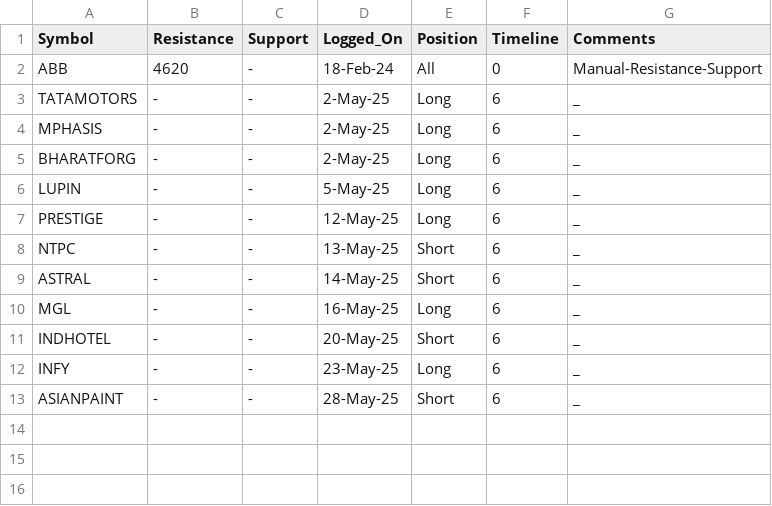
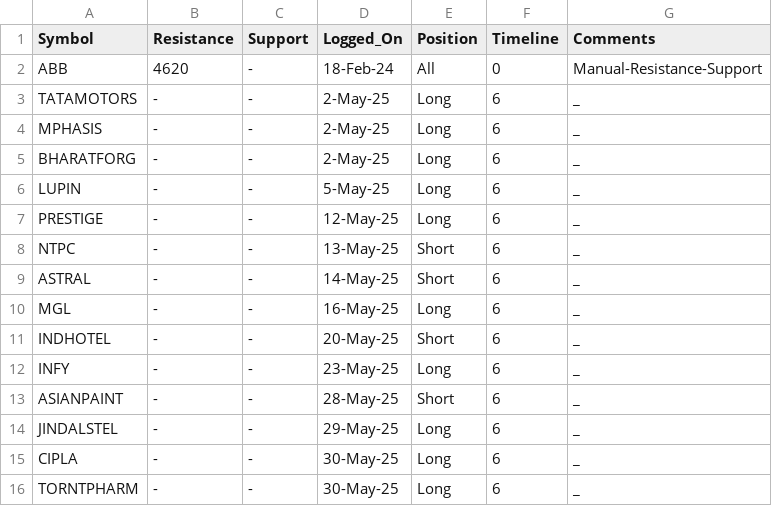
Before and after one commit to vishaln90/public_rep, a CSV file: Close_Monitor_1h.csv, drawn as a sheet; the diff names each change by its address in the sheet, - before the commit and + after, or states it on an @@ line.

Commit message:
Update Close_Monitor_1h.csv

```diff
--- a/Close_Monitor_1h.csv
+++ b/Close_Monitor_1h.csv
+row 14: JINDALSTEL | - | - | 29-May-25 | Long | 6 | _
+row 15: CIPLA | - | - | 30-May-25 | Long | 6 | _
+row 16: TORNTPHARM | - | - | 30-May-25 | Long | 6 | _
```
